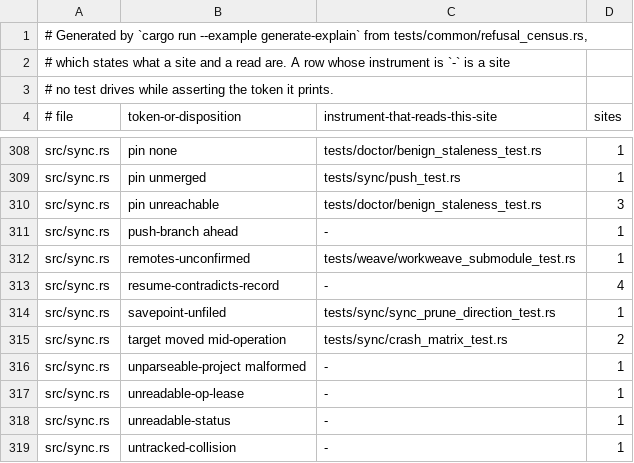
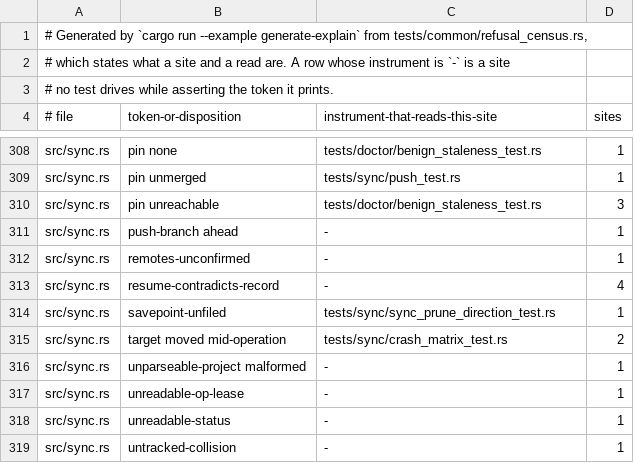
Before and after one commit to cwalv/repoweave, a TSV file: docs/internals/refusal-census.tsv, drawn as a sheet; only a part is shown, gaps mark what is left out.

```diff
--- a/docs/internals/refusal-census.tsv
+++ b/docs/internals/refusal-census.tsv
@@ -311,3 +311,3 @@ src/sync.rs	pin unreachable	tests/doctor/benign_staleness_test.rs	3
 src/sync.rs	push-branch ahead	-	1
-src/sync.rs	remotes-unconfirmed	tests/weave/workweave_submodule_test.rs	1
+src/sync.rs	remotes-unconfirmed	-	1
 src/sync.rs	resume-contradicts-record	-	4
```
Also changed, not shown: 3 other files.
